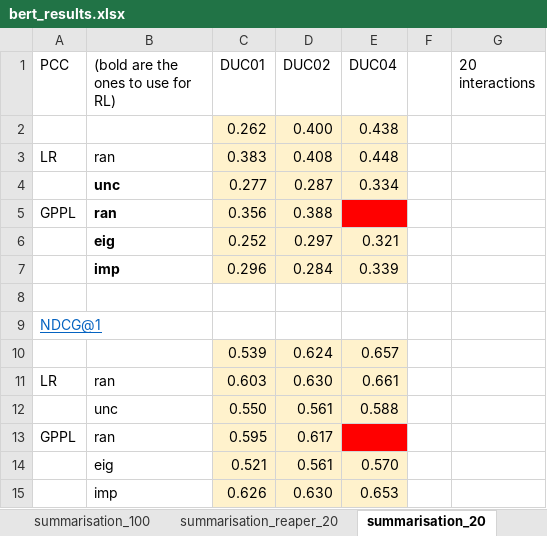
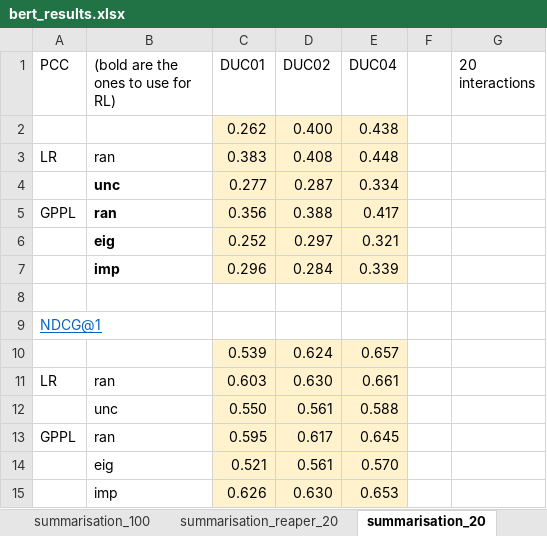
Before and after one commit to UKPLab/tacl2020-interactive-ranking, an Excel workbook: bert_results.xlsx, sheet summarisation_20, drawn as a sheet; values as stored, in another font and other column widths than the file's, no borders; the diff names each change by its address in the sheet, - before the commit and + after, or states it on an @@ line.

```diff
--- a/bert_results.xlsx (sheet summarisation_20)
+++ b/bert_results.xlsx (sheet summarisation_20)
-E5 (DUC04): (empty)
+E5 (DUC04): 0.417
-E5 fill: #FF0000
+E5 fill: #FFF2CC
-E13 (DUC04): (empty)
+E13 (DUC04): 0.645
-E13 fill: #FF0000
+E13 fill: #FFF2CC
```
Also changed, not shown: sheet summarisation_10, sheet summarisation_reaper_20, sheet cQA, sheet summarisation_100, sheet summarisation_plot, 3 other files.
